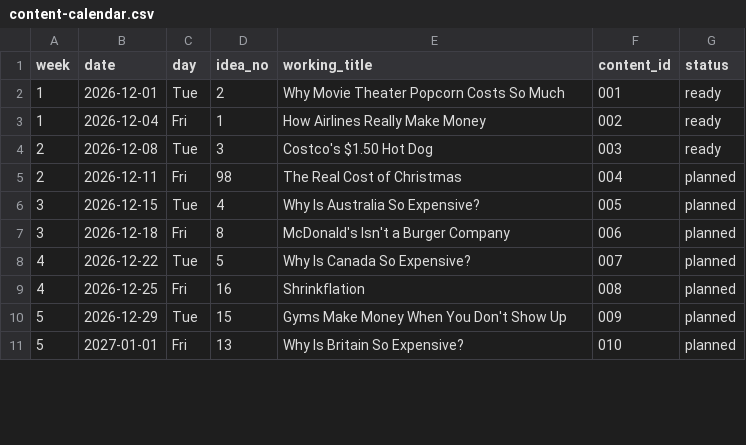
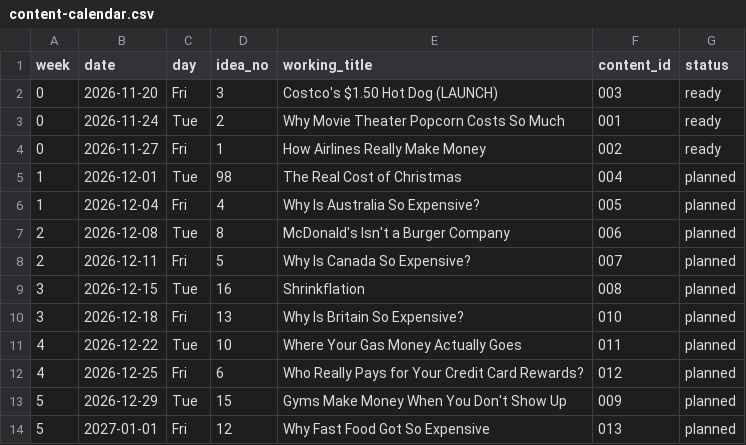
Before and after one commit to Federationgbx/AIagent, a CSV file: tracking/content-calendar.csv, drawn as a sheet; only a part is shown; the diff covers the shown part only.

```diff
--- a/tracking/content-calendar.csv
+++ b/tracking/content-calendar.csv
@@ -1,11 +1,14 @@
 week,date,day,idea_no,working_title,content_id,status
-1,2026-12-01,Tue,2,Why Movie Theater Popcorn Costs So Much,001,ready
-1,2026-12-04,Fri,1,How Airlines Really Make Money,002,ready
-2,2026-12-08,Tue,3,Costco's $1.50 Hot Dog,003,ready
-2,2026-12-11,Fri,98,The Real Cost of Christmas,004,planned
-3,2026-12-15,Tue,4,Why Is Australia So Expensive?,005,planned
-3,2026-12-18,Fri,8,McDonald's Isn't a Burger Company,006,planned
-4,2026-12-22,Tue,5,Why Is Canada So Expensive?,007,planned
-4,2026-12-25,Fri,16,Shrinkflation,008,planned
+0,2026-11-20,Fri,3,Costco's $1.50 Hot Dog (LAUNCH),003,ready
+0,2026-11-24,Tue,2,Why Movie Theater Popcorn Costs So Much,001,ready
+0,2026-11-27,Fri,1,How Airlines Really Make Money,002,ready
+1,2026-12-01,Tue,98,The Real Cost of Christmas,004,planned
+1,2026-12-04,Fri,4,Why Is Australia So Expensive?,005,planned
+2,2026-12-08,Tue,8,McDonald's Isn't a Burger Company,006,planned
+2,2026-12-11,Fri,5,Why Is Canada So Expensive?,007,planned
+3,2026-12-15,Tue,16,Shrinkflation,008,planned
+3,2026-12-18,Fri,13,Why Is Britain So Expensive?,010,planned
+4,2026-12-22,Tue,10,Where Your Gas Money Actually Goes,011,planned
+4,2026-12-25,Fri,6,Who Really Pays for Your Credit Card Rewards?,012,planned
 5,2026-12-29,Tue,15,Gyms Make Money When You Don't Show Up,009,planned
-5,2027-01-01,Fri,13,Why Is Britain So Expensive?,010,planned
+5,2027-01-01,Fri,12,Why Fast Food Got So Expensive,013,planned
```
Also changed, not shown: 3 removed rows and 9 edited cells elsewhere in this file, tracking/video-log.csv, 9 other files.
